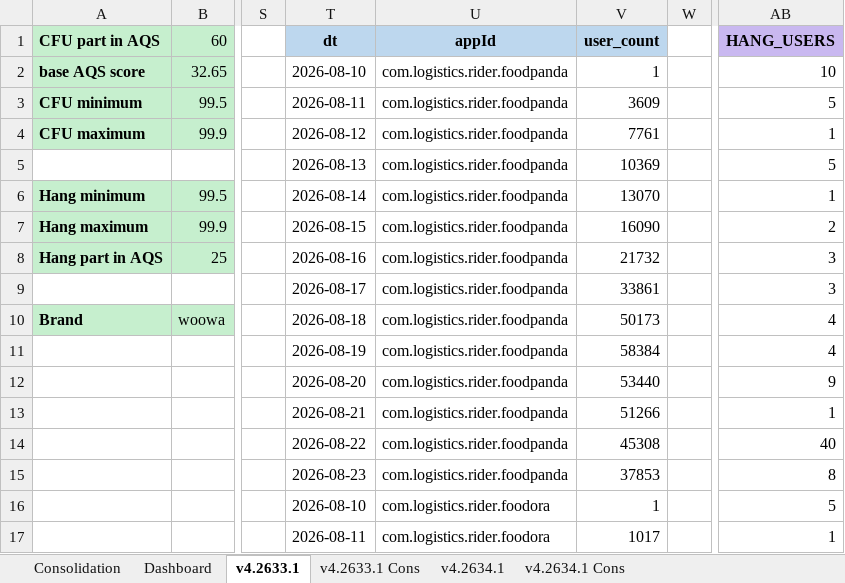
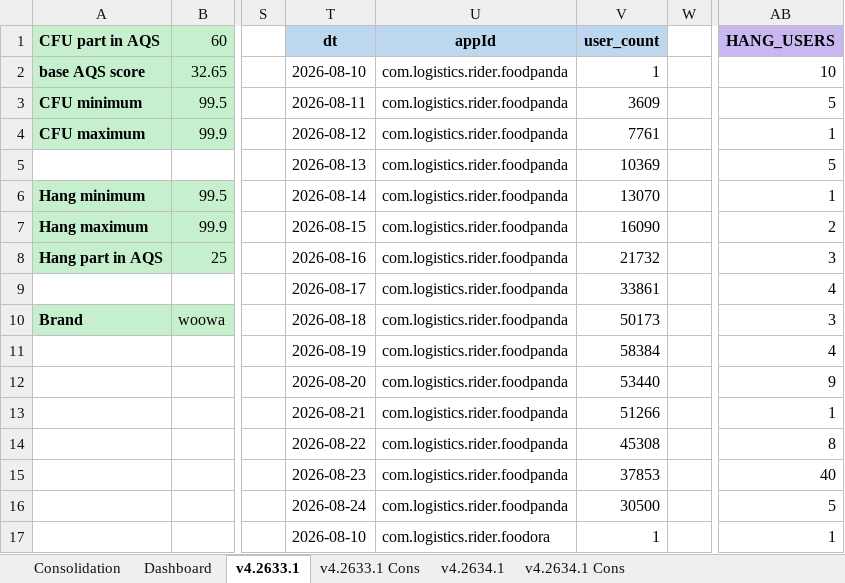
Before and after one commit to shilpa-bansal0401/rider-app-ios-reliability-dashboard, an Excel workbook: consolidation_report/sentry_data.xlsx, sheet v4.2633.1, drawn as a sheet; only a part is shown, gaps mark what is left out; values as stored, in another font and other column widths than the file's, no borders; the diff covers the shown part only; the diff names each change by its address in the sheet, - before the commit and + after, or states it on an @@ line.

```diff
--- a/consolidation_report/sentry_data.xlsx (sheet v4.2633.1)
+++ b/consolidation_report/sentry_data.xlsx (sheet v4.2633.1)
-AB9 (HANG_USERS): 3
+AB9 (HANG_USERS): 4
-AB10 (HANG_USERS): 4
+AB10 (HANG_USERS): 3
-AB14 (HANG_USERS): 40
+AB14 (HANG_USERS): 8
-AB15 (HANG_USERS): 8
+AB15 (HANG_USERS): 40
-T16 (dt): 2026-08-10
+T16 (dt): 2026-08-24
-U16 (appId): com.logistics.rider.foodora
+U16 (appId): com.logistics.rider.foodpanda
-V16 (user_count): 1
+V16 (user_count): 30500
-T17 (dt): 2026-08-11
+T17 (dt): 2026-08-10
-V17 (user_count): 1017
+V17 (user_count): 1
```
Also changed, not shown: other rows of this sheet, sheet Dashboard, sheet v4.2634.1, sheet v4.2633.1 Cons, sheet v4.2634.1 Cons, hidden cells, 4 other files.
